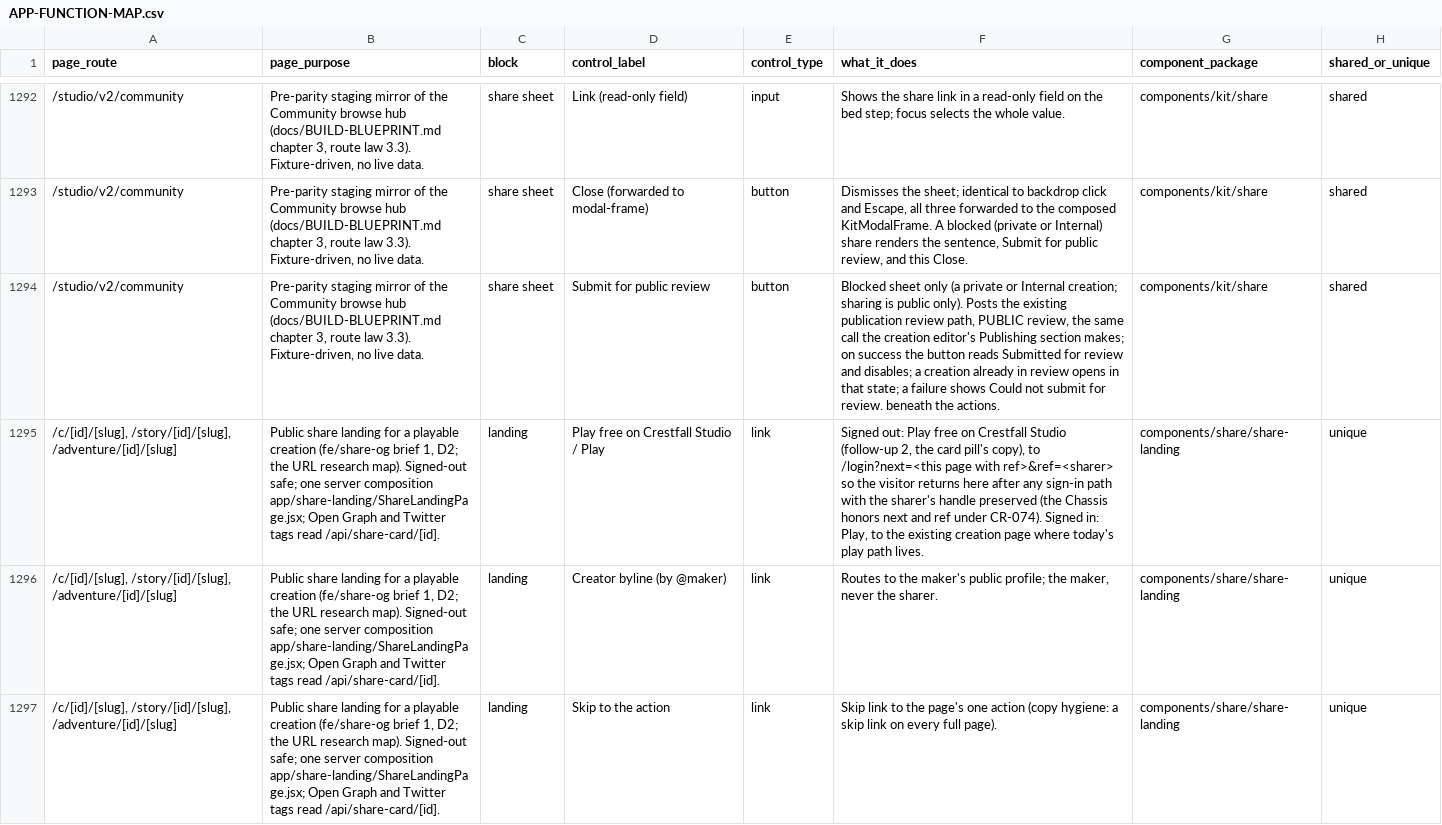
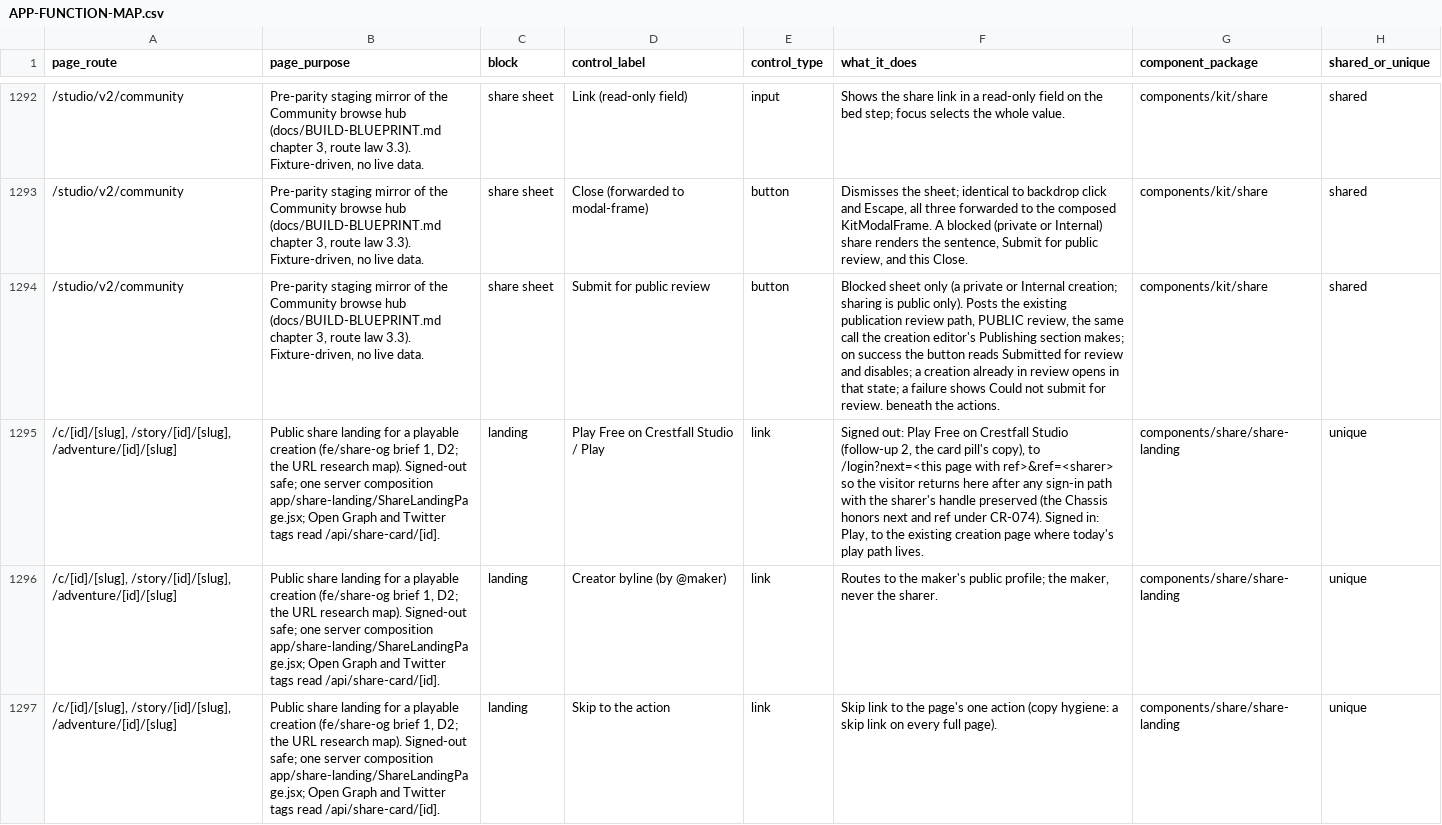
Before and after one commit to nsdamuth/Crestfall-fe, a CSV file: docs/APP-FUNCTION-MAP.csv, drawn as a sheet; only a part is shown, gaps mark what is left out; the diff names each change by its address in the sheet, - before the commit and + after, or states it on an @@ line.

```diff
--- a/docs/APP-FUNCTION-MAP.csv
+++ b/docs/APP-FUNCTION-MAP.csv
-D1295 (control_label): Play free on Crestfall Studio / Play
+D1295 (control_label): Play Free on Crestfall Studio / Play
-F1295 (what_it_does): …out: Play free on Crestfall…
+F1295 (what_it_does): …out: Play Free on Crestfall…
```
Also changed, not shown: 9 other files.
